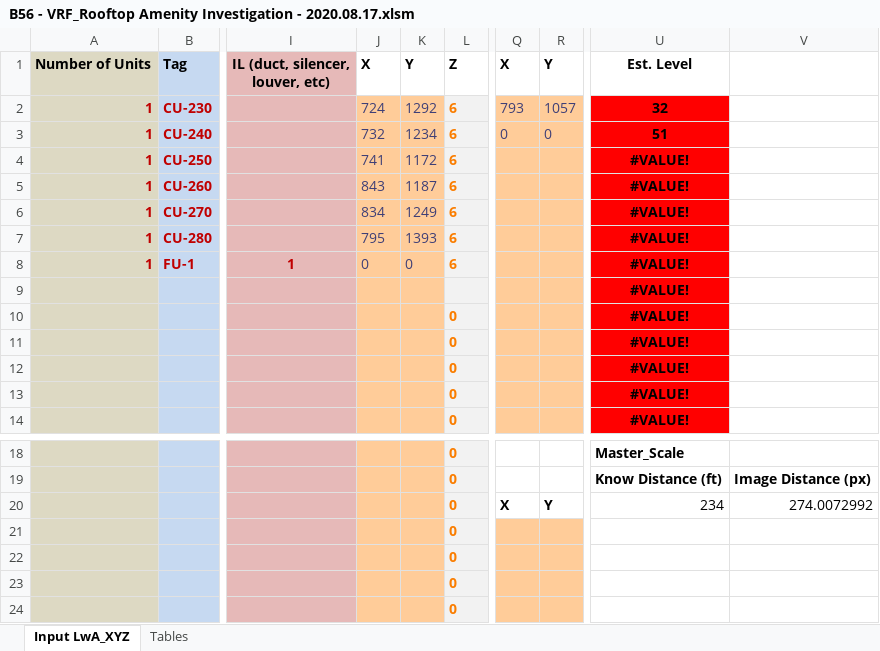
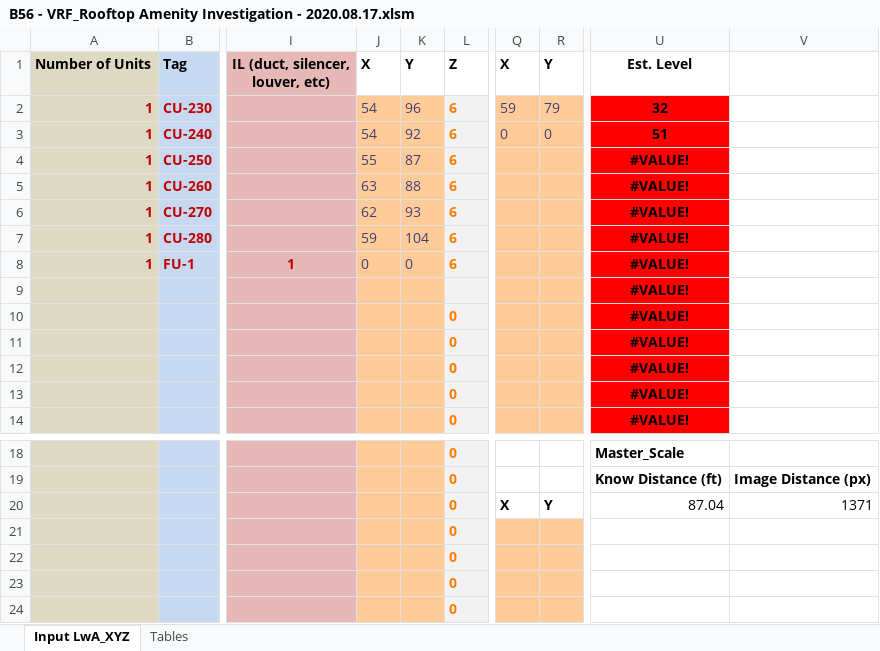
Before and after one commit to cxhx441/graphical-acoustic-calcs, an Excel workbook: B56 - VRF_Rooftop Amenity Investigation - 2020.08.17.xlsm, sheet Input LwA_XYZ, drawn as a sheet; only a part is shown, gaps mark what is left out; values as stored, in another font and other column widths than the file's, no borders; charts and pictures and conditional formats not drawn; the diff names each change by its address in the sheet, - before the commit and + after, or states it on an @@ line.

```diff
--- a/B56 - VRF_Rooftop Amenity Investigation - 2020.08.17.xlsm (sheet Input LwA_XYZ)
+++ b/B56 - VRF_Rooftop Amenity Investigation - 2020.08.17.xlsm (sheet Input LwA_XYZ)
-J2: 724
+J2: 54
-K2: 1292
+K2: 96
-Q2: 793
+Q2: 59
-R2: 1057
+R2: 79
-J3: 732
+J3: 54
-K3: 1234
+K3: 92
-J4: 741
+J4: 55
-K4: 1172
+K4: 87
-J5: 843
+J5: 63
-K5: 1187
+K5: 88
-J6: 834
+J6: 62
-K6: 1249
+K6: 93
-J7: 795
+J7: 59
-K7: 1393
+K7: 104
-U20: 234
+U20: 87.04
-V20: 274.0072992
+V20: 1371
```
Also changed, not shown: 1 other file.
